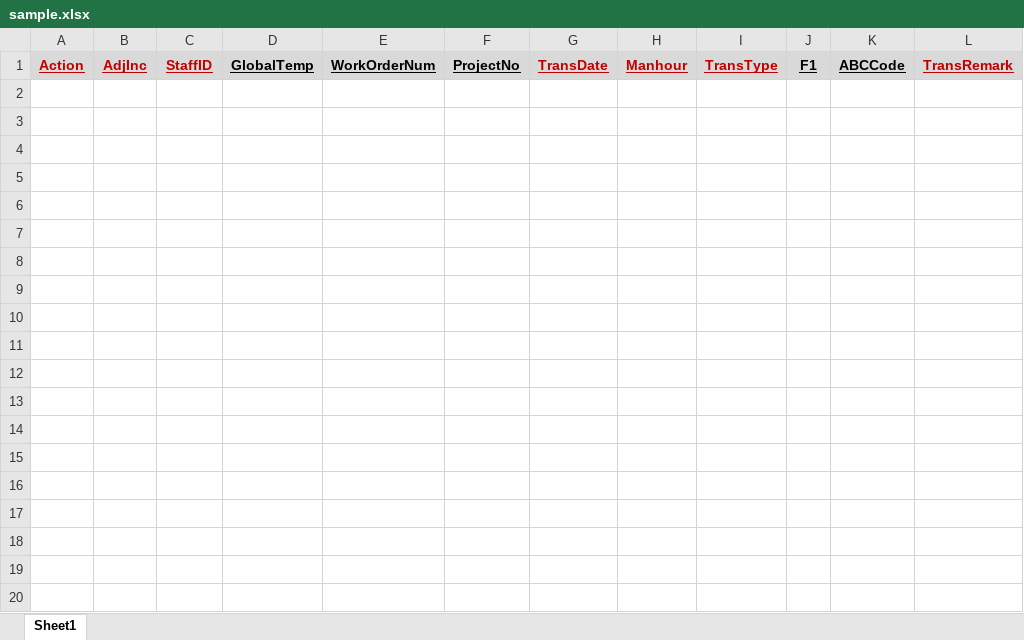
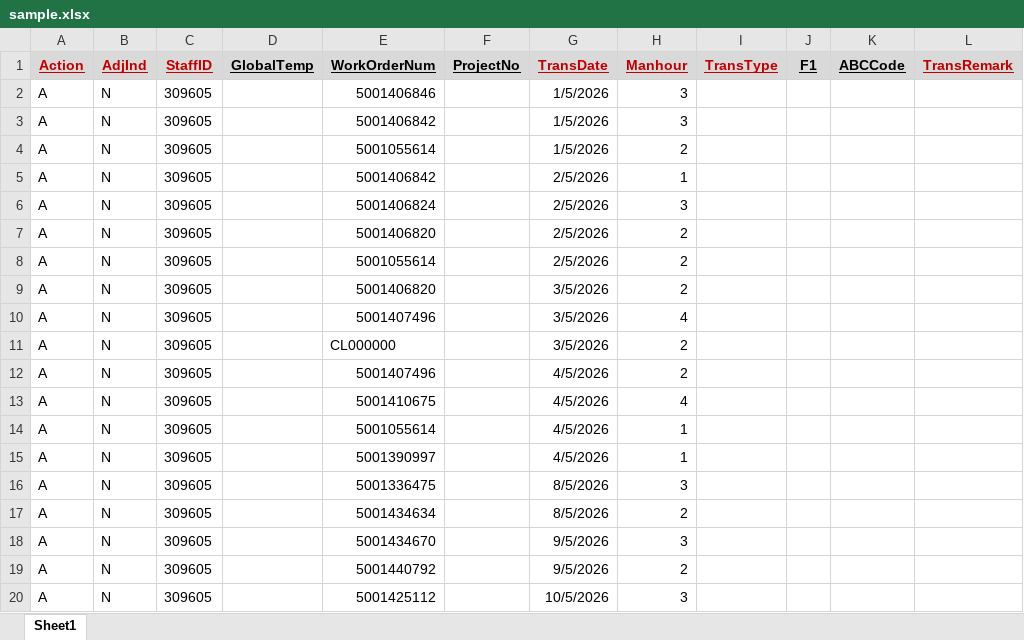
Before and after one commit to MAGNUSLMH/202606_ManhourXlsGen, an Excel workbook: sample.xlsx, sheet Sheet1, drawn as a sheet; only a part is shown; values as stored, in another font and other column widths than the file's, no borders; the diff covers the shown part only; the diff names each change by its address in the sheet, - before the commit and + after, or states it on an @@ line.

```diff
--- a/sample.xlsx (sheet Sheet1)
+++ b/sample.xlsx (sheet Sheet1)
-B1: AdjInc
+B1: AdjInd
+row 2: A | N | 309605 |  | 5001406846 |  | 1/5/2026 | 3
+row 3: A | N | 309605 |  | 5001406842 |  | 1/5/2026 | 3
+row 4: A | N | 309605 |  | 5001055614 |  | 1/5/2026 | 2
+row 5: A | N | 309605 |  | 5001406842 |  | 2/5/2026 | 1
+row 6: A | N | 309605 |  | 5001406824 |  | 2/5/2026 | 3
+row 7: A | N | 309605 |  | 5001406820 |  | 2/5/2026 | 2
+row 8: A | N | 309605 |  | 5001055614 |  | 2/5/2026 | 2
+row 9: A | N | 309605 |  | 5001406820 |  | 3/5/2026 | 2
+row 10: A | N | 309605 |  | 5001407496 |  | 3/5/2026 | 4
+row 11: A | N | 309605 |  | CL000000 |  | 3/5/2026 | 2
+row 12: A | N | 309605 |  | 5001407496 |  | 4/5/2026 | 2
+row 13: A | N | 309605 |  | 5001410675 |  | 4/5/2026 | 4
+row 14: A | N | 309605 |  | 5001055614 |  | 4/5/2026 | 1
+row 15: A | N | 309605 |  | 5001390997 |  | 4/5/2026 | 1
+row 16: A | N | 309605 |  | 5001336475 |  | 8/5/2026 | 3
+row 17: A | N | 309605 |  | 5001434634 |  | 8/5/2026 | 2
+row 18: A | N | 309605 |  | 5001434670 |  | 9/5/2026 | 3
+row 19: A | N | 309605 |  | 5001440792 |  | 9/5/2026 | 2
+row 20: A | N | 309605 |  | 5001425112 |  | 10/5/2026 | 3
```
Also changed, not shown: 46 added rows elsewhere in this sheet, 1 other file.
